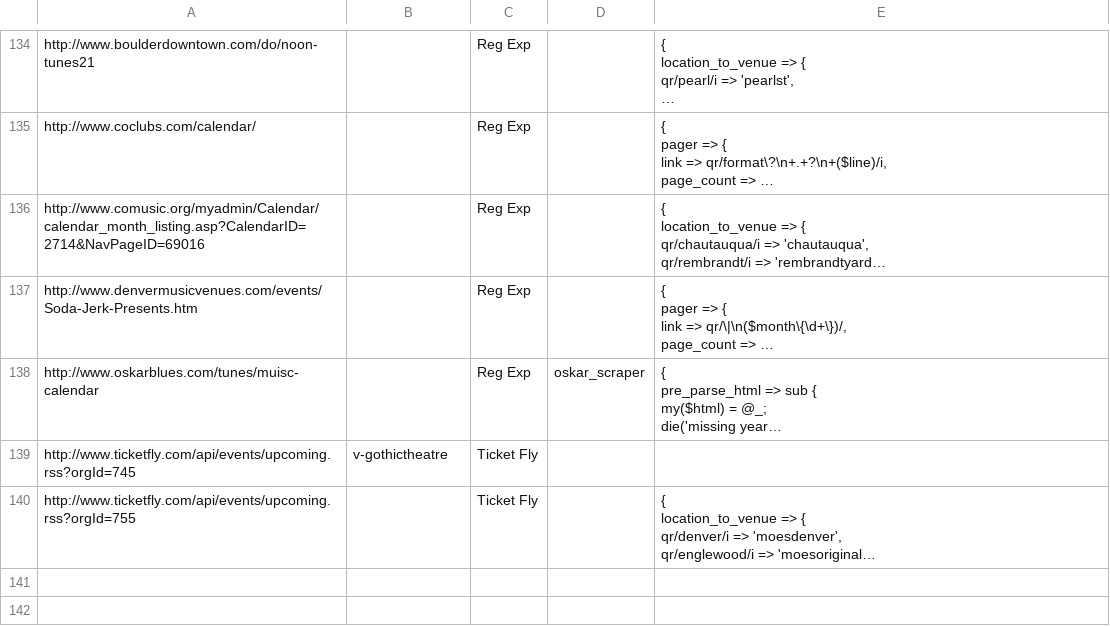
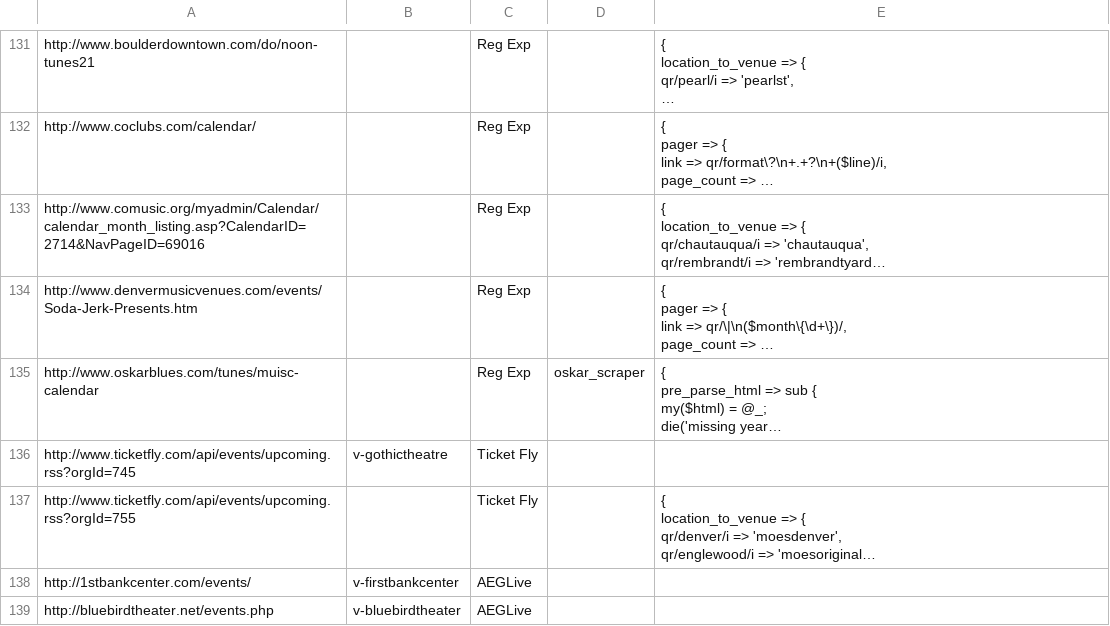
Before and after one commit to biviosoftware/perl-Cal54, a CSV file: files/cal54/ddl/scrapers.csv, drawn as a sheet; only a part is shown, gaps mark what is left out; long unchanged cells end in …; the diff covers the shown part only; the diff names each change by its address in the sheet, - before the commit and + after, or states it on an @@ line.

Commit message:
fixed rocknsoul added AEGLive scraper for ogden, bluebird, 1stbankcenter

```diff
--- a/files/cal54/ddl/scrapers.csv
+++ b/files/cal54/ddl/scrapers.csv
+row 138: http://1stbankcenter.com/events/ | v-firstbankcenter | AEGLive
+row 139: http://bluebirdtheater.net/events.php | v-bluebirdtheater | AEGLive
```
Also changed, not shown: 1 added row, 3 removed rows and 1 edited cell elsewhere in this file.
